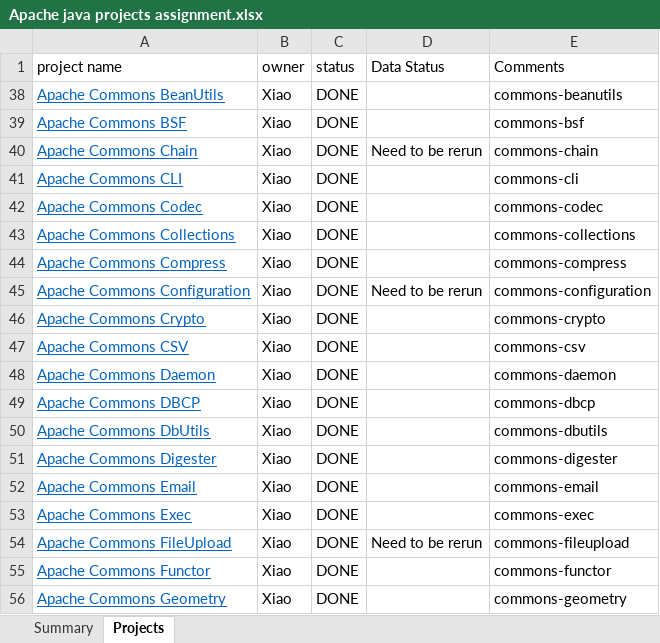
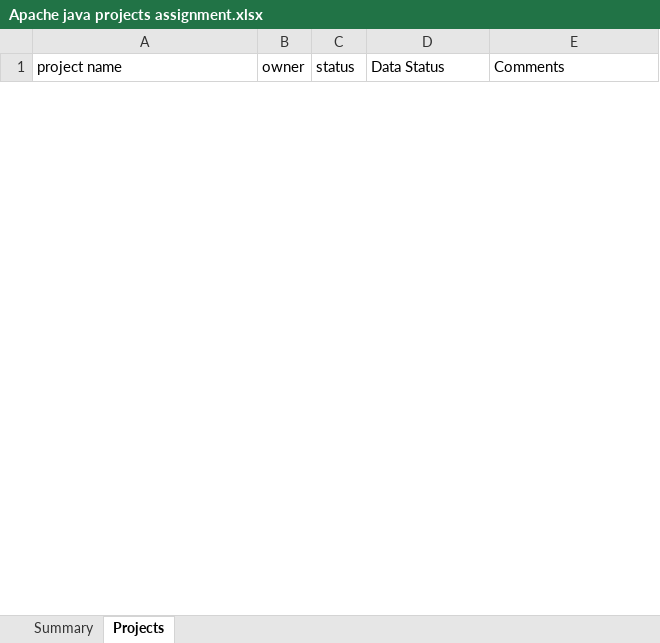
Before and after one commit to RedRoach51/MockResearch, an Excel workbook: Apache java projects assignment.xlsx, sheet Projects, drawn as a sheet; only a part is shown; values as stored, in another font and other column widths than the file's, no borders; charts and pictures not drawn; removed rows and columns are numbered as before the commit, all else as after; the diff covers the shown part only; the diff names each change by its address in the sheet, - before the commit and + after, or states it on an @@ line.

```diff
--- a/Apache java projects assignment.xlsx (sheet Projects)
+++ b/Apache java projects assignment.xlsx (sheet Projects)
@@ row 38 hidden: Apache Commons BeanUtils | Xiao | DONE |  | commons-beanutils @@
@@ row 39 hidden: Apache Commons BSF | Xiao | DONE |  | commons-bsf @@
@@ row 40 hidden: Apache Commons Chain | Xiao | DONE | Need to be rerun | commons-chain @@
@@ row 41 hidden: Apache Commons CLI | Xiao | DONE |  | commons-cli @@
@@ row 42 hidden: Apache Commons Codec | Xiao | DONE |  | commons-codec @@
@@ row 43 hidden: Apache Commons Collections | Xiao | DONE |  | commons-collections @@
@@ row 44 hidden: Apache Commons Compress | Xiao | DONE |  | commons-compress @@
@@ row 45 hidden: Apache Commons Configuration | Xiao | DONE | Need to be rerun | commons-configuration @@
@@ row 46 hidden: Apache Commons Crypto | Xiao | DONE |  | commons-crypto @@
@@ row 47 hidden: Apache Commons CSV | Xiao | DONE |  | commons-csv @@
@@ row 48 hidden: Apache Commons Daemon | Xiao | DONE |  | commons-daemon @@
@@ row 49 hidden: Apache Commons DBCP | Xiao | DONE |  | commons-dbcp @@
@@ row 50 hidden: Apache Commons DbUtils | Xiao | DONE |  | commons-dbutils @@
@@ row 51 hidden: Apache Commons Digester | Xiao | DONE |  | commons-digester @@
@@ row 52 hidden: Apache Commons Email | Xiao | DONE |  | commons-email @@
@@ row 53 hidden: Apache Commons Exec | Xiao | DONE |  | commons-exec @@
@@ row 54 hidden: Apache Commons FileUpload | Xiao | DONE | Need to be rerun | commons-fileupload @@
@@ row 55 hidden: Apache Commons Functor | Xiao | DONE |  | commons-functor @@
@@ row 56 hidden: Apache Commons Geometry | Xiao | DONE |  | commons-geometry @@
```
Also changed, not shown: 1 added row and 59 hidden or unhidden rows elsewhere in this sheet, hidden cells, charts or pictures, 1 other file.
